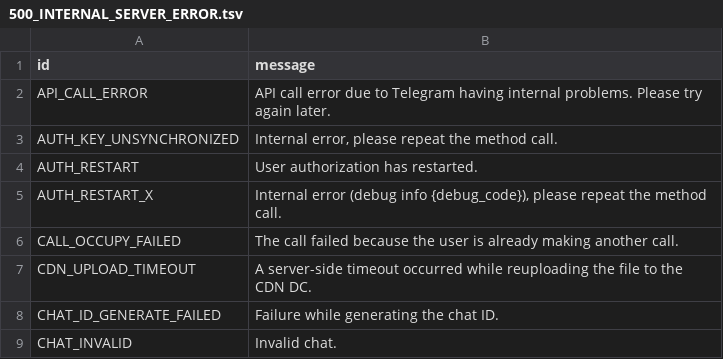
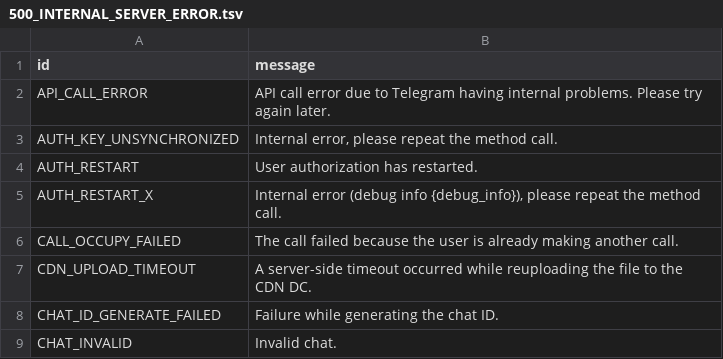
Before and after one commit to KurimuzonAkuma/kurigram, a TSV file: compiler/errors/source/500_INTERNAL_SERVER_ERROR.tsv, drawn as a sheet; only a part is shown.

```diff
--- a/compiler/errors/source/500_INTERNAL_SERVER_ERROR.tsv
+++ b/compiler/errors/source/500_INTERNAL_SERVER_ERROR.tsv
@@ -4,3 +4,3 @@ AUTH_KEY_UNSYNCHRONIZED	Internal error, please repeat the method call.
 AUTH_RESTART	User authorization has restarted.
-AUTH_RESTART_X	Internal error (debug info {debug_code}), please repeat the method call.
+AUTH_RESTART_X	Internal error (debug info {debug_info}), please repeat the method call.
 CALL_OCCUPY_FAILED	The call failed because the user is already making another call.
```
Also changed, not shown: compiler/errors/source/400_BAD_REQUEST.tsv, 12 other files.
